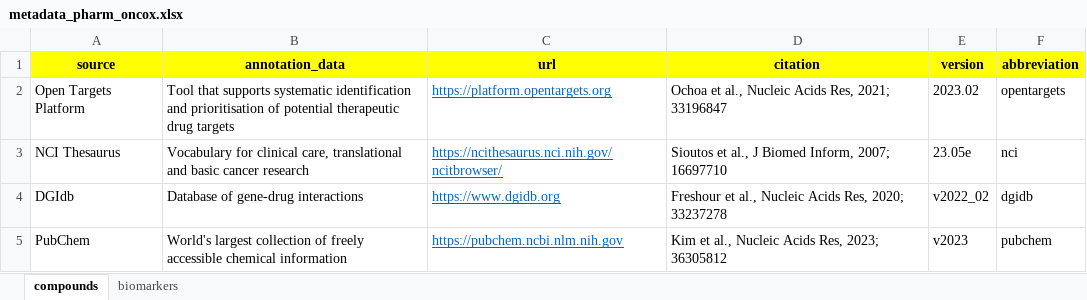
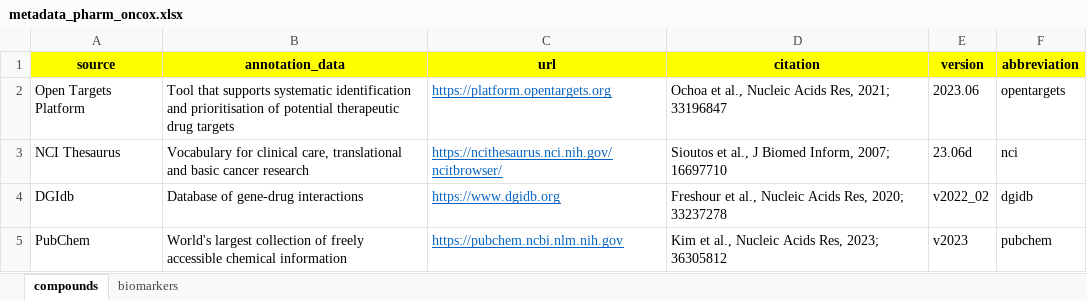
Before and after one commit to sigven/pharmOncoX, an Excel workbook: data-raw/metadata_pharm_oncox.xlsx, sheet compounds, drawn as a sheet; values as stored, in another font and other column widths than the file's, no borders; the diff names each change by its address in the sheet, - before the commit and + after, or states it on an @@ line.

```diff
--- a/data-raw/metadata_pharm_oncox.xlsx (sheet compounds)
+++ b/data-raw/metadata_pharm_oncox.xlsx (sheet compounds)
-E2 (version): 2023.02
+E2 (version): 2023.06
-E3 (version): 23.05e
+E3 (version): 23.06d
```
Also changed, not shown: 8 other files.
